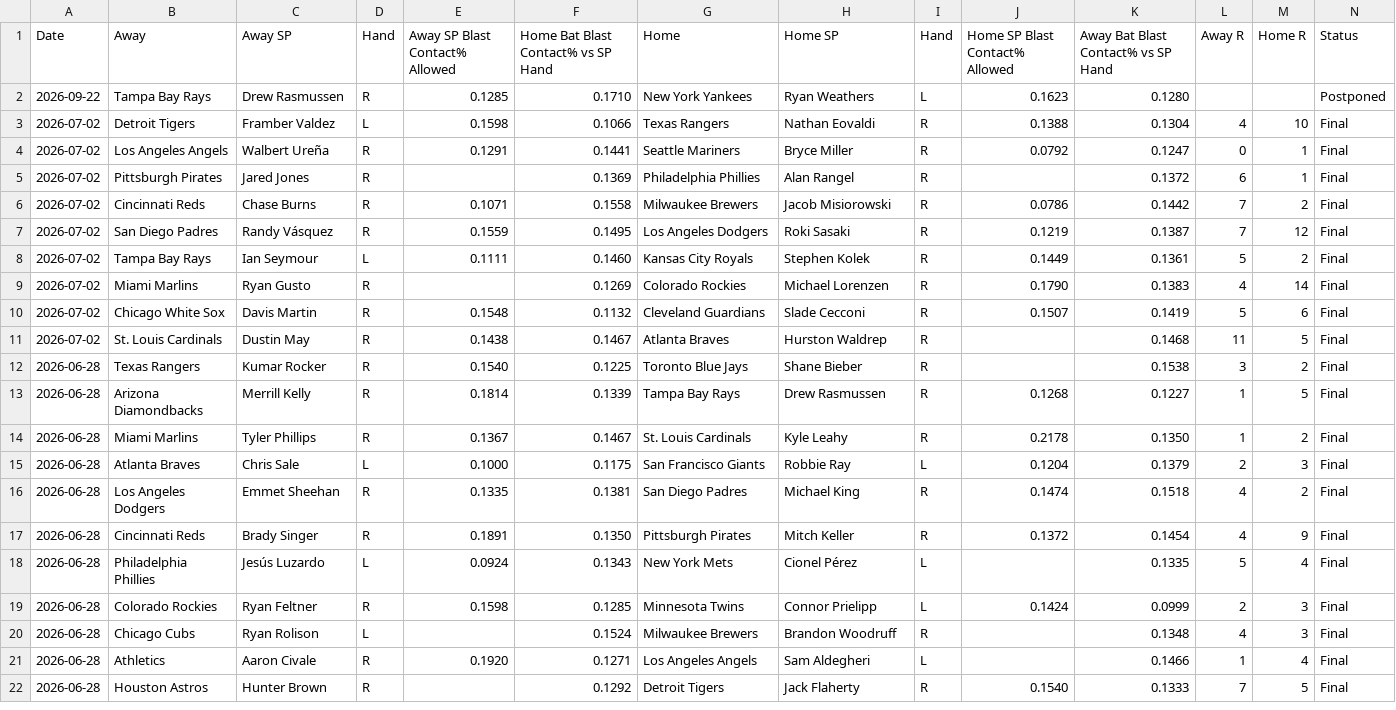
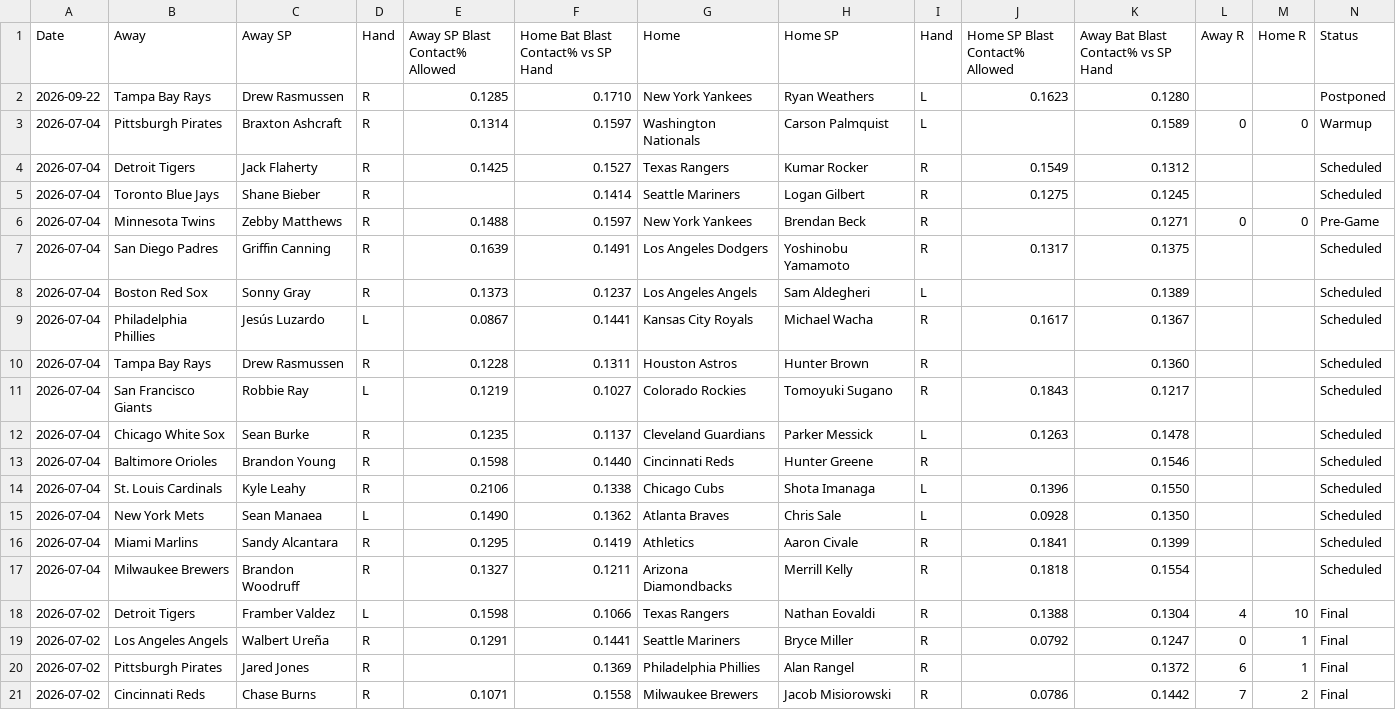
Before and after one commit to furuq2/blast-contact, a CSV file: data/master.csv, drawn as a sheet; only a part is shown; the shorter side is filled out with more unchanged rows.

```diff
--- a/data/master.csv
+++ b/data/master.csv
@@ -2,2 +2,17 @@ Date,Away,Away SP,Hand,Away SP Blast Contact% Allowed,Home Bat Blast Contact% vs
 2026-09-22,Tampa Bay Rays,Drew Rasmussen,R,0.1285,0.1710,New York Yankees,Ryan Weathers,L,0.1623,0.1280,,,Postponed
+2026-07-04,Pittsburgh Pirates,Braxton Ashcraft,R,0.1314,0.1597,Washington Nationals,Carson Palmquist,L,,0.1589,0,0,Warmup
+2026-07-04,Detroit Tigers,Jack Flaherty,R,0.1425,0.1527,Texas Rangers,Kumar Rocker,R,0.1549,0.1312,,,Scheduled
+2026-07-04,Toronto Blue Jays,Shane Bieber,R,,0.1414,Seattle Mariners,Logan Gilbert,R,0.1275,0.1245,,,Scheduled
+2026-07-04,Minnesota Twins,Zebby Matthews,R,0.1488,0.1597,New York Yankees,Brendan Beck,R,,0.1271,0,0,Pre-Game
+2026-07-04,San Diego Padres,Griffin Canning,R,0.1639,0.1491,Los Angeles Dodgers,Yoshinobu Yamamoto,R,0.1317,0.1375,,,Scheduled
+2026-07-04,Boston Red Sox,Sonny Gray,R,0.1373,0.1237,Los Angeles Angels,Sam Aldegheri,L,,0.1389,,,Scheduled
+2026-07-04,Philadelphia Phillies,Jesús Luzardo,L,0.0867,0.1441,Kansas City Royals,Michael Wacha,R,0.1617,0.1367,,,Scheduled
+2026-07-04,Tampa Bay Rays,Drew Rasmussen,R,0.1228,0.1311,Houston Astros,Hunter Brown,R,,0.1360,,,Scheduled
+2026-07-04,San Francisco Giants,Robbie Ray,L,0.1219,0.1027,Colorado Rockies,Tomoyuki Sugano,R,0.1843,0.1217,,,Scheduled
+2026-07-04,Chicago White Sox,Sean Burke,R,0.1235,0.1137,Cleveland Guardians,Parker Messick,L,0.1263,0.1478,,,Scheduled
+2026-07-04,Baltimore Orioles,Brandon Young,R,0.1598,0.1440,Cincinnati Reds,Hunter Greene,R,,0.1546,,,Scheduled
+2026-07-04,St. Louis Cardinals,Kyle Leahy,R,0.2106,0.1338,Chicago Cubs,Shota Imanaga,L,0.1396,0.1550,,,Scheduled
+2026-07-04,New York Mets,Sean Manaea,L,0.1490,0.1362,Atlanta Braves,Chris Sale,L,0.0928,0.1350,,,Scheduled
+2026-07-04,Miami Marlins,Sandy Alcantara,R,0.1295,0.1419,Athletics,Aaron Civale,R,0.1841,0.1399,,,Scheduled
+2026-07-04,Milwaukee Brewers,Brandon Woodruff,R,0.1327,0.1211,Arizona Diamondbacks,Merrill Kelly,R,0.1818,0.1554,,,Scheduled
 2026-07-02,Detroit Tigers,Framber Valdez,L,0.1598,0.1066,Texas Rangers,Nathan Eovaldi,R,0.1388,0.1304,4,10,Final
```
Also changed, not shown: 1 other file.
